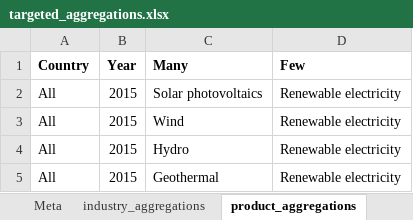
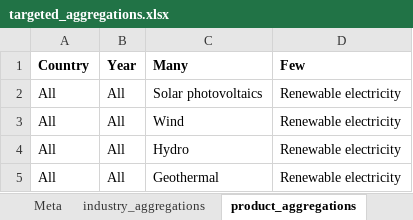
Before and after one commit to MatthewHeun/CLPFUDecompositionDatabase, an Excel workbook: data/aggregation_tables/targeted_aggregations.xlsx, sheet product_aggregations, drawn as a sheet; values as stored, in another font and other column widths than the file's, no borders; the diff names each change by its address in the sheet, - before the commit and + after, or states it on an @@ line.

```diff
--- a/data/aggregation_tables/targeted_aggregations.xlsx (sheet product_aggregations)
+++ b/data/aggregation_tables/targeted_aggregations.xlsx (sheet product_aggregations)
-B2:B5 (Year): 2015
+B2:B5 (Year): All
```
Also changed, not shown: sheet industry_aggregations, 2 other files.
